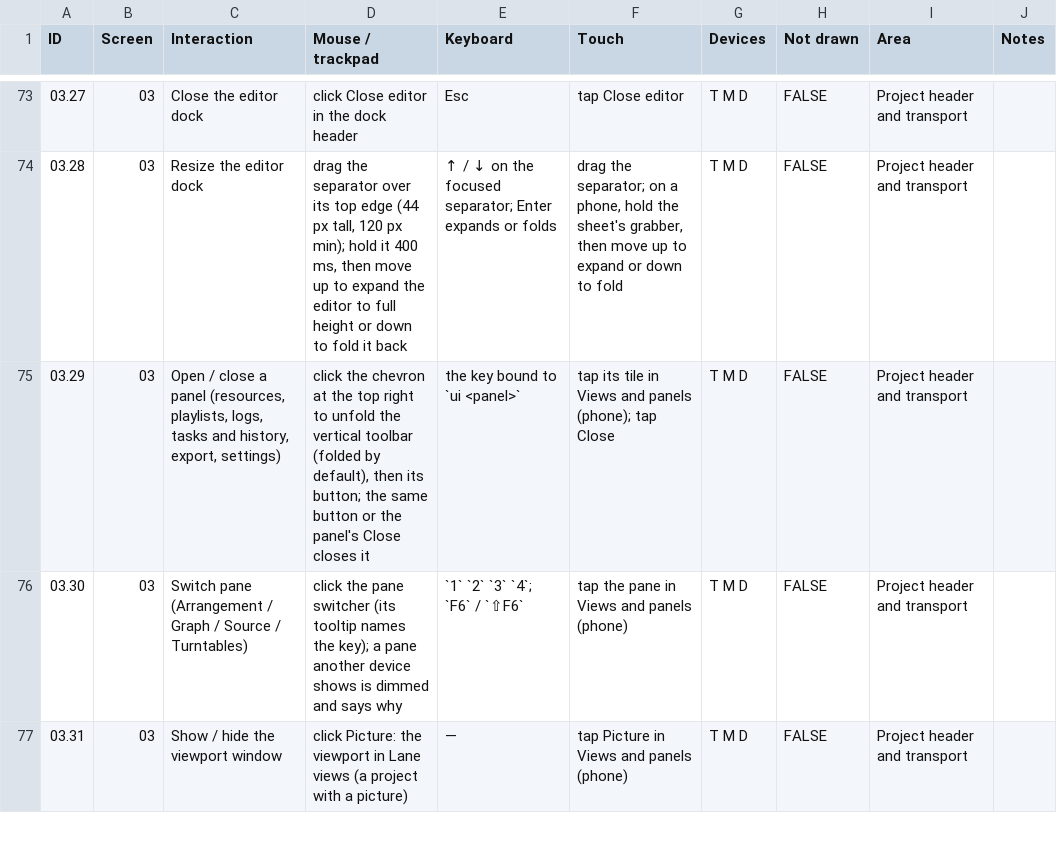
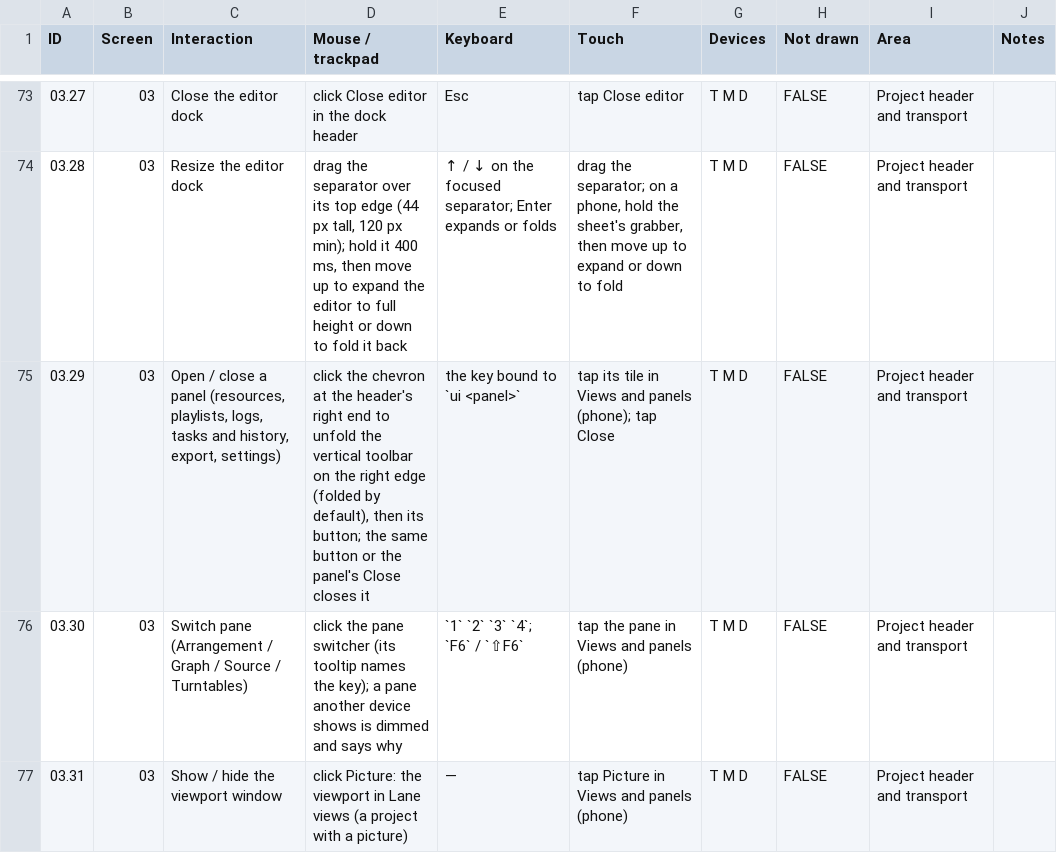
Before and after one commit to fredericlb/k7-daw, a CSV file: apps/k7-daw-frontend/docs/interactions/interactions.csv, drawn as a sheet; only a part is shown, gaps mark what is left out.

```diff
--- a/apps/k7-daw-frontend/docs/interactions/interactions.csv
+++ b/apps/k7-daw-frontend/docs/interactions/interactions.csv
@@ -74,3 +74,3 @@ ID,Screen,Interaction,Mouse / trackpad,Keyboard,Touch,Devices,Not drawn,Area,Not
 03.28,03,Resize the editor dock,"drag the separator over its top edge (44 px tall, 120 px min); hold it 400 ms, then move up to expand the editor to full height or down to fold it back",↑ / ↓ on the focused separator; Enter expands or folds,"drag the separator; on a phone, hold the sheet's grabber, then move up to expand or down to fold",T M D,FALSE,Project header and transport,
-03.29,03,"Open / close a panel (resources, playlists, logs, tasks and history, export, settings)","click the chevron at the top right to unfold the vertical toolbar (folded by default), then its button; the same button or the panel's Close closes it",the key bound to `ui <panel>`,tap its tile in Views and panels (phone); tap Close,T M D,FALSE,Project header and transport,
+03.29,03,"Open / close a panel (resources, playlists, logs, tasks and history, export, settings)","click the chevron at the header's right end to unfold the vertical toolbar on the right edge (folded by default), then its button; the same button or the panel's Close closes it",the key bound to `ui <panel>`,tap its tile in Views and panels (phone); tap Close,T M D,FALSE,Project header and transport,
 03.30,03,Switch pane (Arrangement / Graph / Source / Turntables),click the pane switcher (its tooltip names the key); a pane another device shows is dimmed and says why,`1` `2` `3` `4`; `F6` / `⇧F6`,tap the pane in Views and panels (phone),T M D,FALSE,Project header and transport,
```
Also changed, not shown: apps/k7-daw-frontend/docs/interactions/areas.csv, 5 other files.
